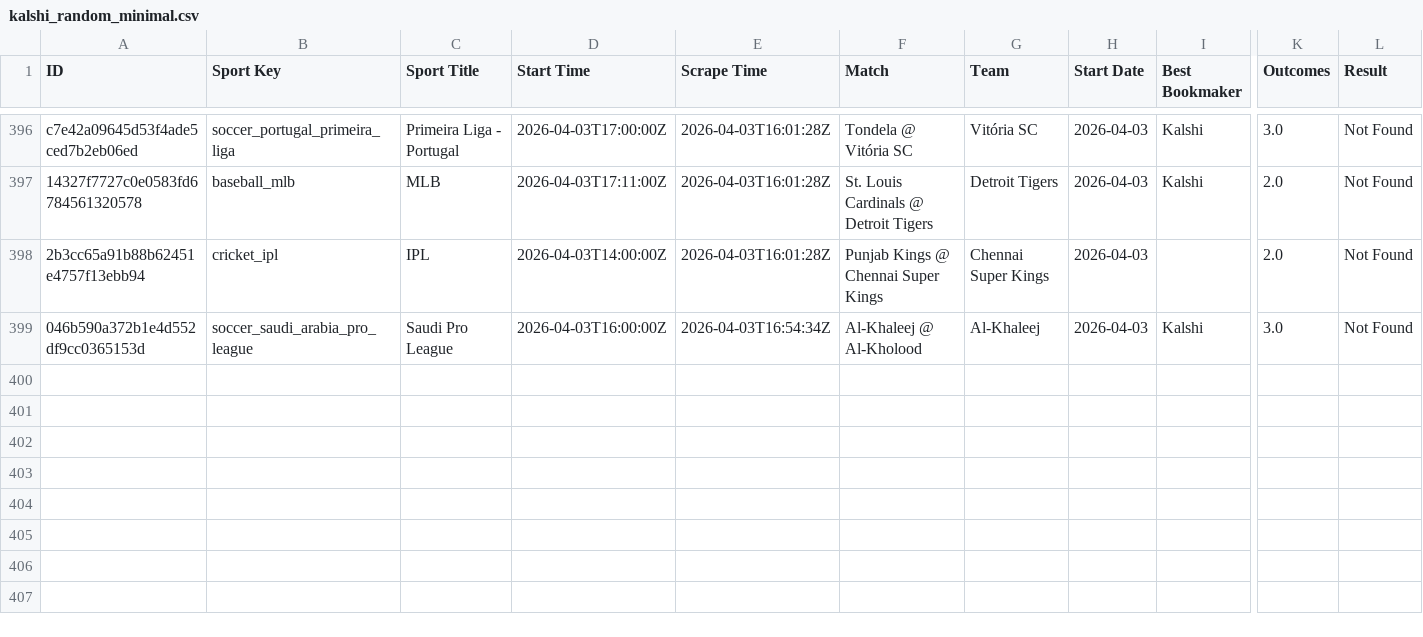
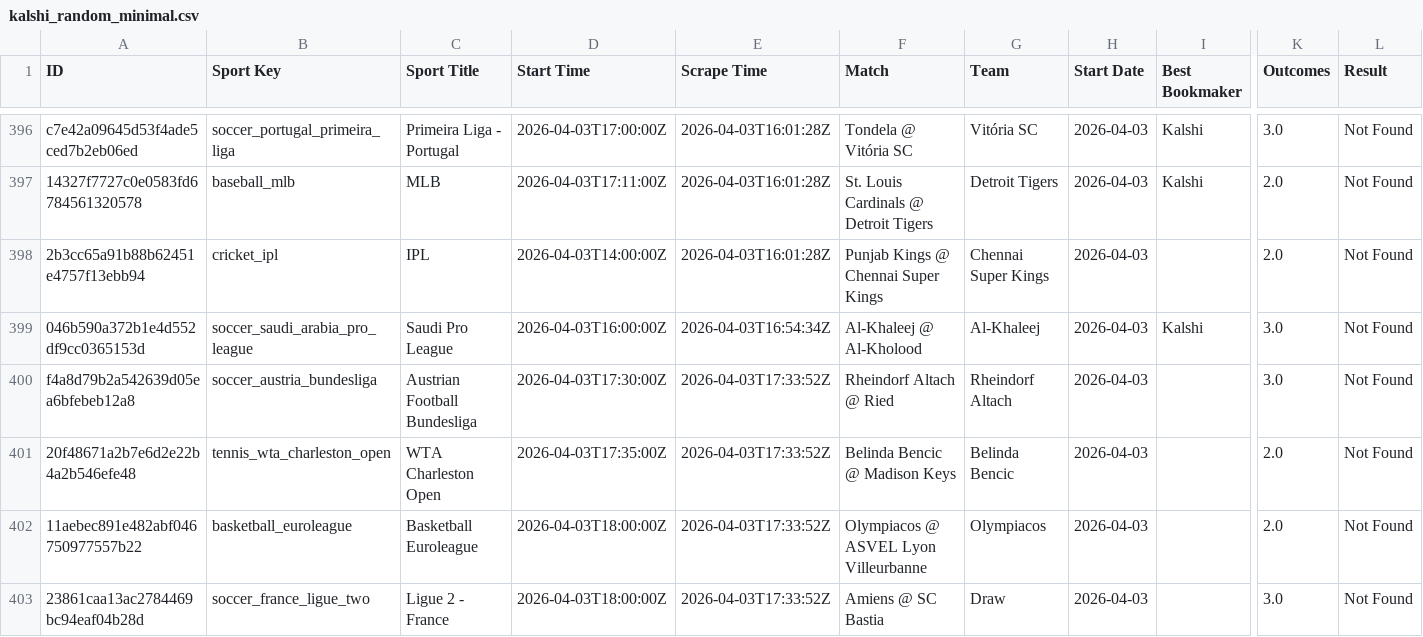
Before and after one commit to aqsmith02/paper-betting-tracker, a CSV file: data/kalshi/kalshi_random_minimal.csv, drawn as a sheet; only a part is shown, gaps mark what is left out; rows hold the shown columns only; the diff names each change by its address in the sheet, - before the commit and + after, or states it on an @@ line.

```diff
--- a/data/kalshi/kalshi_random_minimal.csv
+++ b/data/kalshi/kalshi_random_minimal.csv
+row 400: f4a8d79b2a542639d05ea6bfebeb12a8 | soccer_austria_bundesliga | Austrian Football Bundesliga | 2026-04-03T17:30:00Z | 2026-04-03T17:33:52Z | Rheindorf Altach @ Ried | Rheindorf Altach | 2026-04-03 |  | 3.0 | Not Found
+row 401: 20f48671a2b7e6d2e22b4a2b546efe48 | tennis_wta_charleston_open | WTA Charleston Open | 2026-04-03T17:35:00Z | 2026-04-03T17:33:52Z | Belinda Bencic @ Madison Keys | Belinda Bencic | 2026-04-03 |  | 2.0 | Not Found
+row 402: 11aebec891e482abf046750977557b22 | basketball_euroleague | Basketball Euroleague | 2026-04-03T18:00:00Z | 2026-04-03T17:33:52Z | Olympiacos @ ASVEL Lyon Villeurbanne | Olympiacos | 2026-04-03 |  | 2.0 | Not Found
+row 403: 23861caa13ac2784469bc94eaf04b28d | soccer_france_ligue_two | Ligue 2 - France | 2026-04-03T18:00:00Z | 2026-04-03T17:33:52Z | Amiens @ SC Bastia | Draw | 2026-04-03 |  | 3.0 | Not Found
```
Also changed, not shown: data/kalshi/kalshi_random_full.csv, data/nc/nc_random_full.csv, 7 other files.
